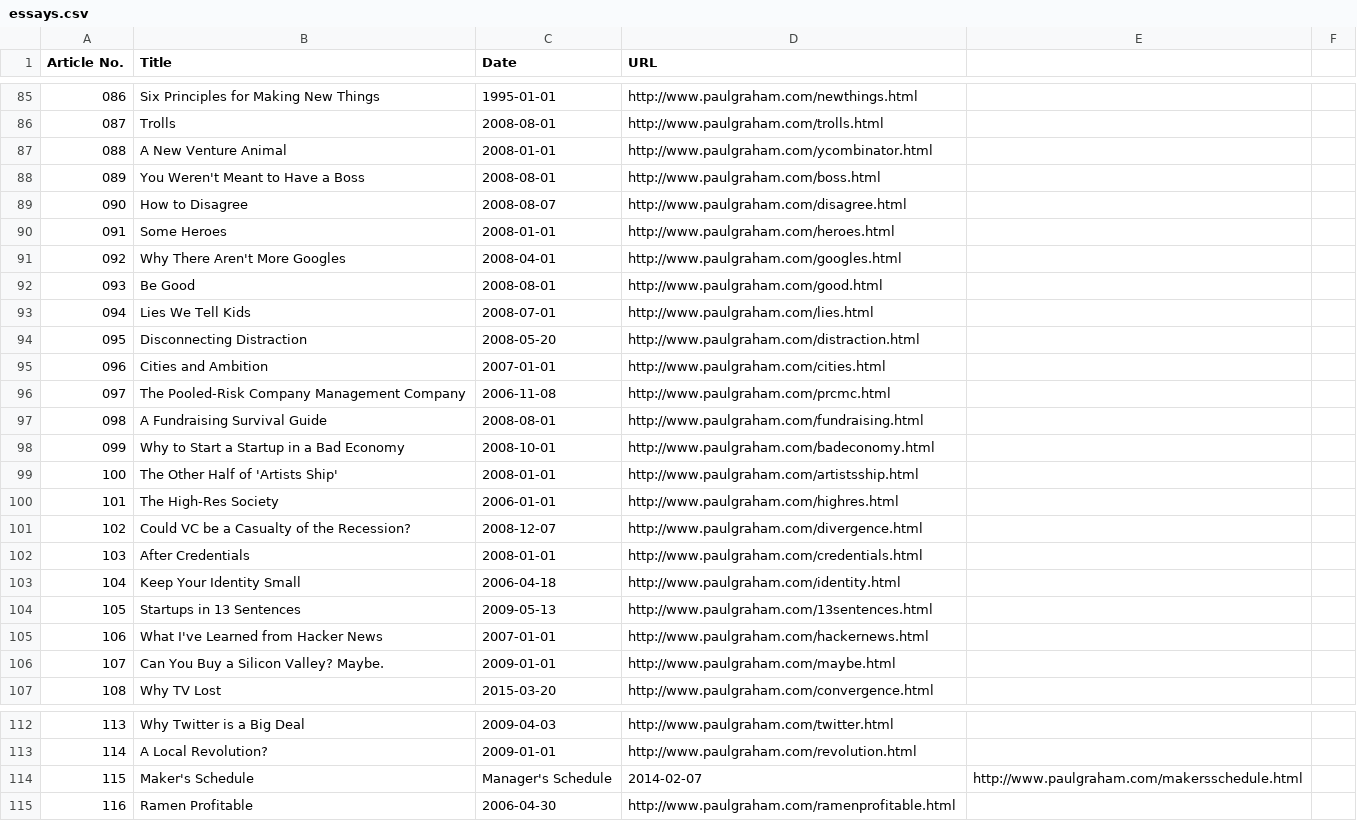
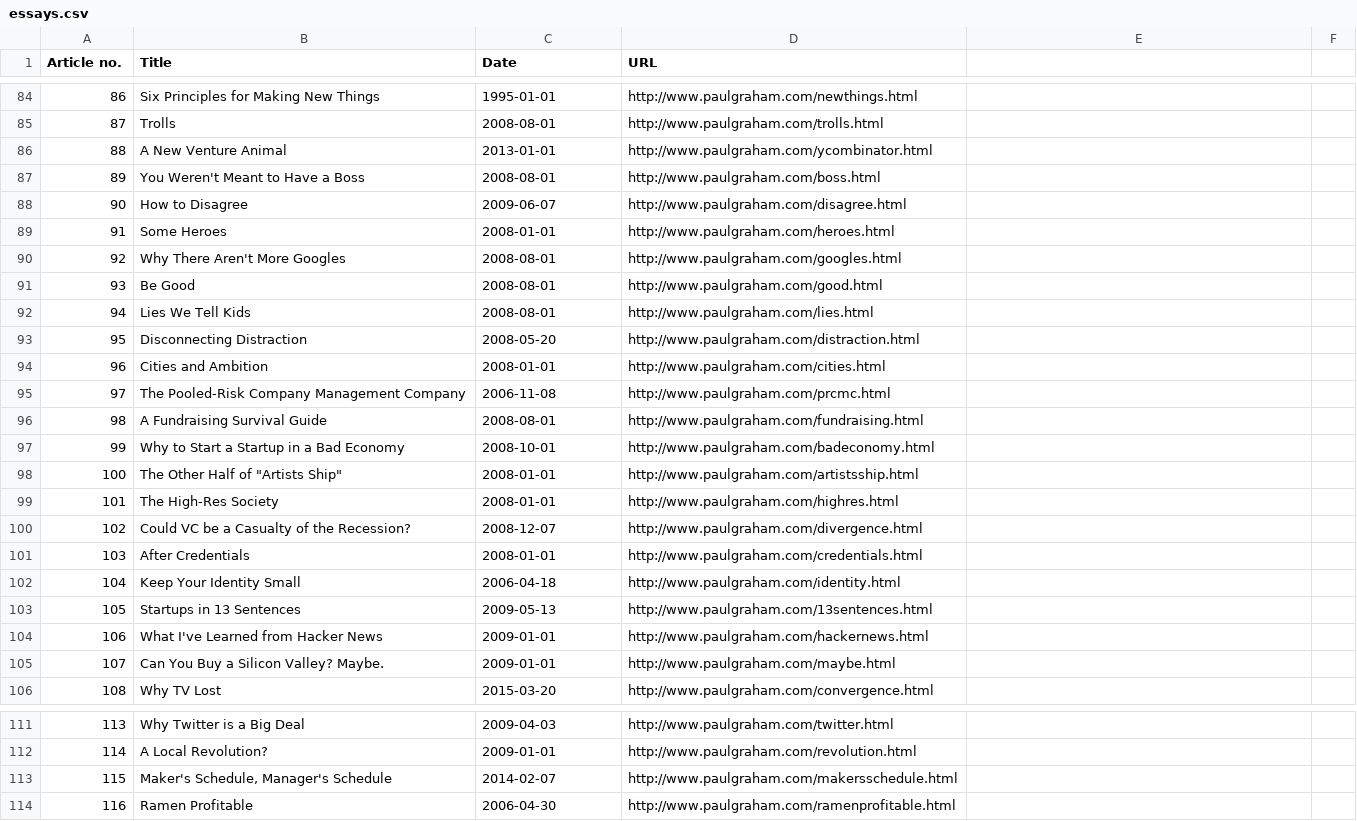
Before and after one commit to ofou/graham-essays, a CSV file: essays.csv, drawn as a sheet; only a part is shown, gaps mark what is left out; removed rows and columns are numbered as before the commit, all else as after; the diff covers the shown part only; the diff names each change by its address in the sheet, - before the commit and + after, or states it on an @@ line.

```diff
--- a/essays.csv
+++ b/essays.csv
@@ column A (Article no.) renumbered between rows 1 and 97 @@
-C86 (Date): 2008-01-01
+C86 (Date): 2013-01-01
-C88 (Date): 2008-08-07
+C88 (Date): 2009-06-07
-C90 (Date): 2008-04-01
+C90 (Date): 2008-08-01
-C92 (Date): 2008-07-01
+C92 (Date): 2008-08-01
-C94 (Date): 2007-01-01
+C94 (Date): 2008-01-01
-B98 (Title): The Other Half of 'Artists Ship'
+B98 (Title): The Other Half of "Artists Ship"
-C99 (Date): 2006-01-01
+C99 (Date): 2008-01-01
-C104 (Date): 2007-01-01
+C104 (Date): 2009-01-01
-row 114: 115 | Maker's Schedule | Manager's Schedule | 2014-02-07 | http://www.paulgraham.com/makersschedule.html
+row 113: 115 | Maker's Schedule, Manager's Schedule | 2014-02-07 | http://www.paulgraham.com/makersschedule.html
```
Also changed, not shown: 4 added rows, 5 removed rows and 33 edited cells elsewhere in this file, 1 other file.
